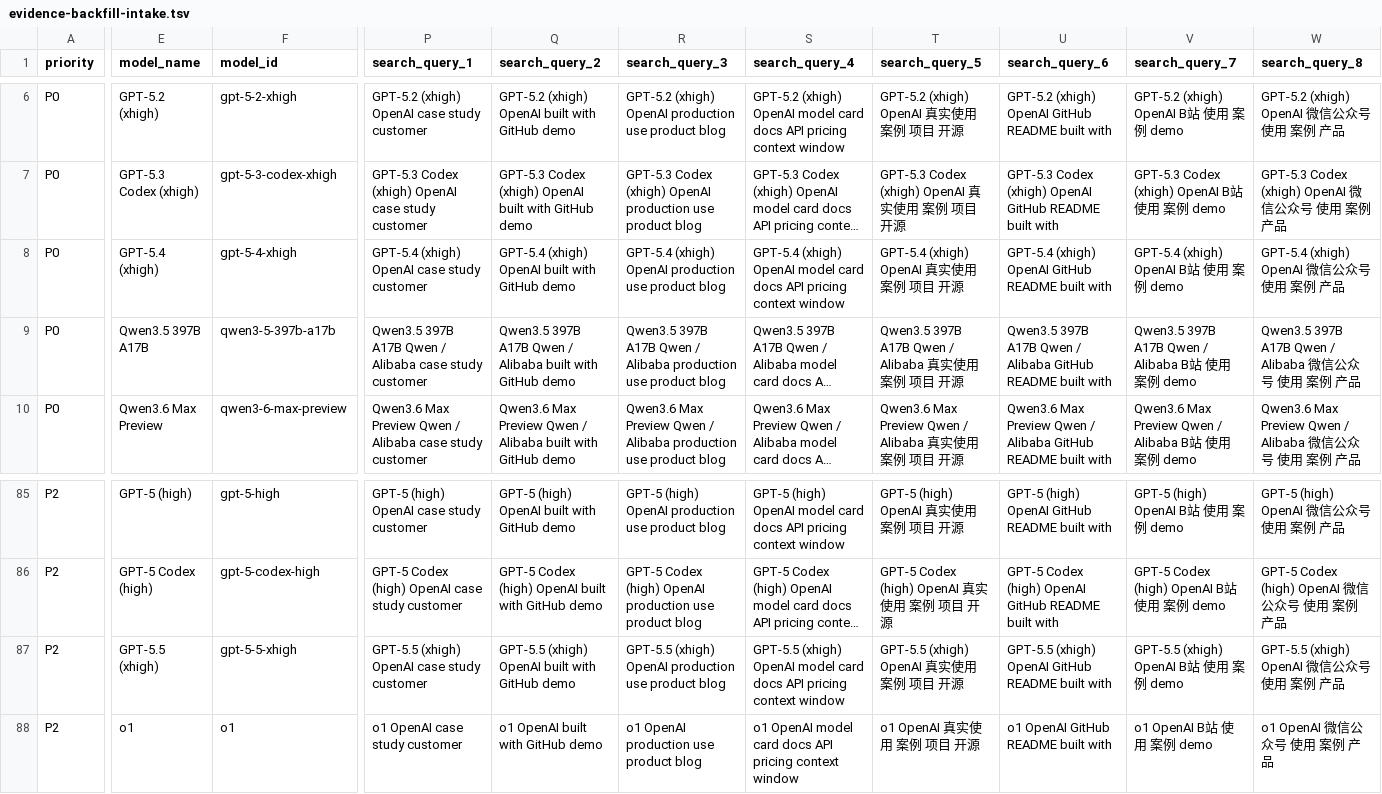
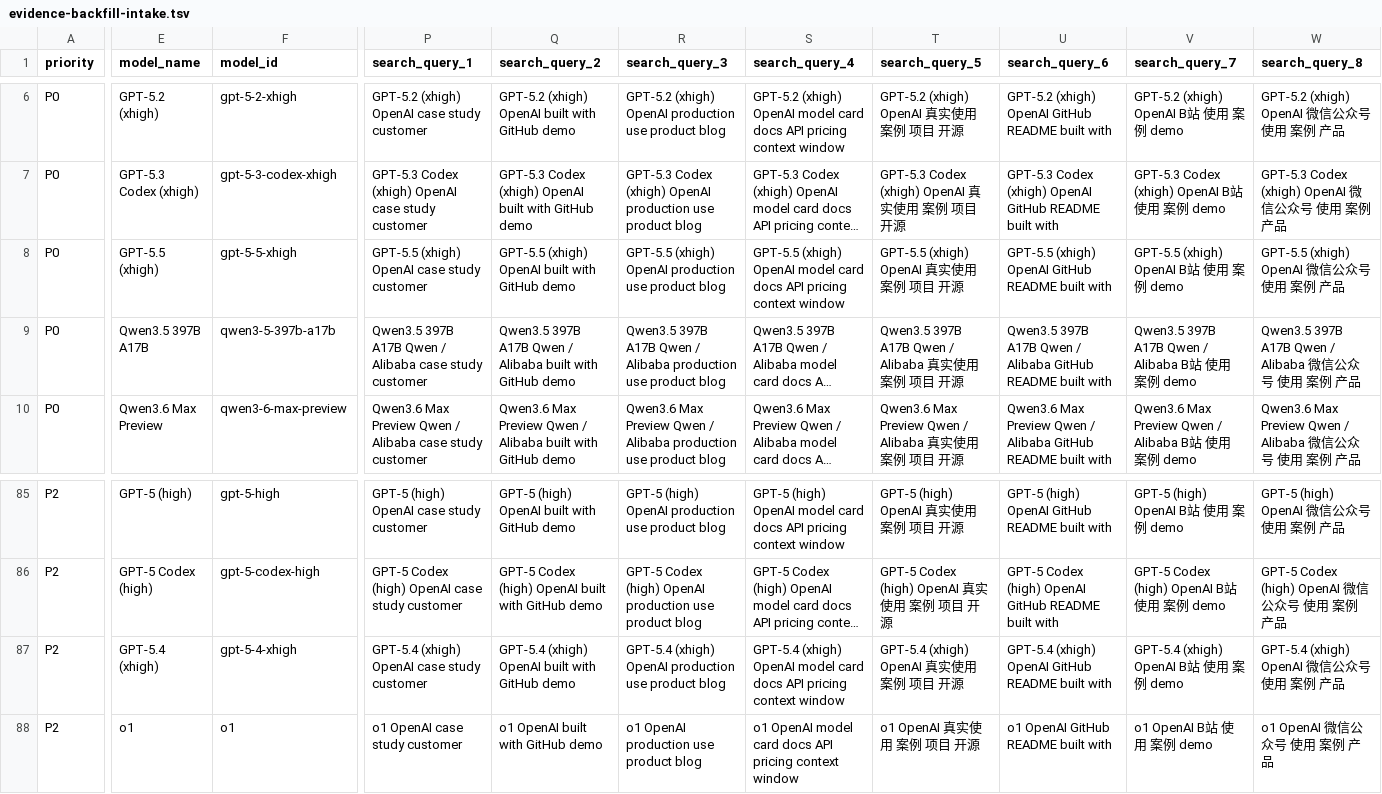
Before and after one commit to AL549984/model, a TSV file: work/evidence-backfill-intake.tsv, drawn as a sheet; only a part is shown, gaps mark what is left out; long unchanged cells end in …; the diff names each change by its address in the sheet, - before the commit and + after, or states it on an @@ line.

Commit message:
chore: sync Model Atlas case data

```diff
--- a/work/evidence-backfill-intake.tsv
+++ b/work/evidence-backfill-intake.tsv
-E8 (model_name): GPT-5.4 (xhigh)
+E8 (model_name): GPT-5.5 (xhigh)
-F8 (model_id): gpt-5-4-xhigh
+F8 (model_id): gpt-5-5-xhigh
-P8 (search_query_1): GPT-5.4 (xhigh) OpenAI case study customer
+P8 (search_query_1): GPT-5.5 (xhigh) OpenAI case study customer
-Q8 (search_query_2): GPT-5.4 (xhigh) OpenAI built with GitHub demo
+Q8 (search_query_2): GPT-5.5 (xhigh) OpenAI built with GitHub demo
-R8 (search_query_3): GPT-5.4 (xhigh) OpenAI…
+R8 (search_query_3): GPT-5.5 (xhigh) OpenAI…
-S8 (search_query_4): GPT-5.4 (xhigh) OpenAI…
+S8 (search_query_4): GPT-5.5 (xhigh) OpenAI…
-T8 (search_query_5): GPT-5.4 (xhigh) OpenAI 真实使用 案例 项目 开源
+T8 (search_query_5): GPT-5.5 (xhigh) OpenAI 真实使用 案例 项目 开源
-U8 (search_query_6): GPT-5.4 (xhigh) OpenAI…
+U8 (search_query_6): GPT-5.5 (xhigh) OpenAI…
-V8 (search_query_7): GPT-5.4 (xhigh) OpenAI B站 使用 案例 demo
+V8 (search_query_7): GPT-5.5 (xhigh) OpenAI B站 使用 案例 demo
-W8 (search_query_8): GPT-5.4 (xhigh) OpenAI 微信公众号 使用 案例 产品
+W8 (search_query_8): GPT-5.5 (xhigh) OpenAI 微信公众号 使用 案例 产品
-E87 (model_name): GPT-5.5 (xhigh)
+E87 (model_name): GPT-5.4 (xhigh)
-F87 (model_id): gpt-5-5-xhigh
+F87 (model_id): gpt-5-4-xhigh
-P87 (search_query_1): GPT-5.5 (xhigh) OpenAI case study customer
+P87 (search_query_1): GPT-5.4 (xhigh) OpenAI case study customer
-Q87 (search_query_2): GPT-5.5 (xhigh) OpenAI built with GitHub demo
+Q87 (search_query_2): GPT-5.4 (xhigh) OpenAI built with GitHub demo
-R87 (search_query_3): GPT-5.5 (xhigh) OpenAI…
+R87 (search_query_3): GPT-5.4 (xhigh) OpenAI…
-S87 (search_query_4): GPT-5.5 (xhigh) OpenAI…
+S87 (search_query_4): GPT-5.4 (xhigh) OpenAI…
-T87 (search_query_5): GPT-5.5 (xhigh) OpenAI 真实使用 案例 项目 开源
+T87 (search_query_5): GPT-5.4 (xhigh) OpenAI 真实使用 案例 项目 开源
-U87 (search_query_6): GPT-5.5 (xhigh) OpenAI…
+U87 (search_query_6): GPT-5.4 (xhigh) OpenAI…
-V87 (search_query_7): GPT-5.5 (xhigh) OpenAI B站 使用 案例 demo
+V87 (search_query_7): GPT-5.4 (xhigh) OpenAI B站 使用 案例 demo
-W87 (search_query_8): GPT-5.5 (xhigh) OpenAI 微信公众号 使用 案例 产品
+W87 (search_query_8): GPT-5.4 (xhigh) OpenAI 微信公众号 使用 案例 产品
```
Also changed, not shown: 5 other files.
